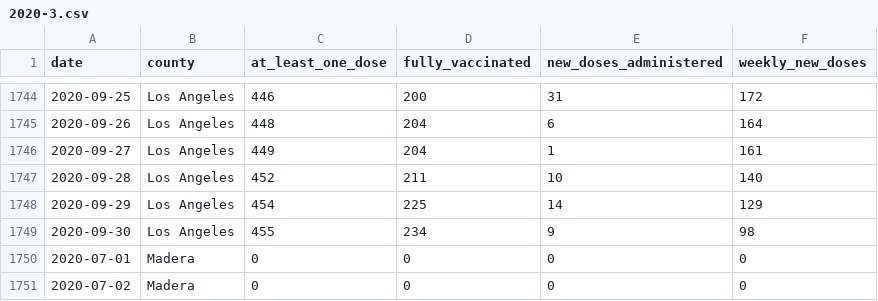
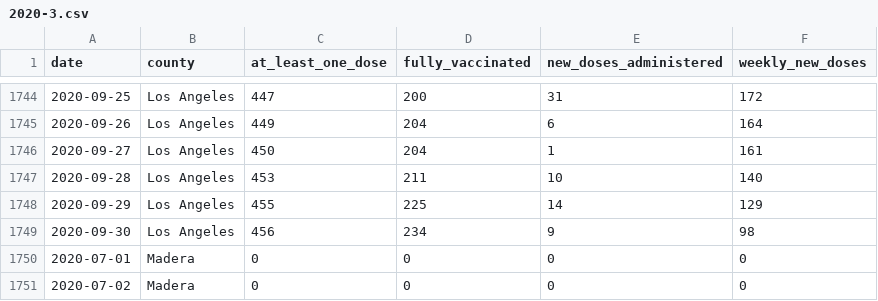
Before and after one commit to epibiostat/health-atlas-scrapers, a CSV file: county-vaccinations/data/2020-3.csv, drawn as a sheet; only a part is shown, gaps mark what is left out; the diff covers the shown part only.

```diff
--- a/county-vaccinations/data/2020-3.csv
+++ b/county-vaccinations/data/2020-3.csv
@@ -1744,7 +1744,7 @@ date,county,at_least_one_dose,fully_vaccinated,new_doses_administered,weekly_new
-2020-09-25,Los Angeles,446,200,31,172
-2020-09-26,Los Angeles,448,204,6,164
-2020-09-27,Los Angeles,449,204,1,161
-2020-09-28,Los Angeles,452,211,10,140
-2020-09-29,Los Angeles,454,225,14,129
-2020-09-30,Los Angeles,455,234,9,98
+2020-09-25,Los Angeles,447,200,31,172
+2020-09-26,Los Angeles,449,204,6,164
+2020-09-27,Los Angeles,450,204,1,161
+2020-09-28,Los Angeles,453,211,10,140
+2020-09-29,Los Angeles,455,225,14,129
+2020-09-30,Los Angeles,456,234,9,98
 2020-07-01,Madera,0,0,0,0
```
Also changed, not shown: 32 edited cells elsewhere in this file, county-vaccinations/data/2020-4.csv, county-vaccinations/data/2021-3.csv, 9 other files.
